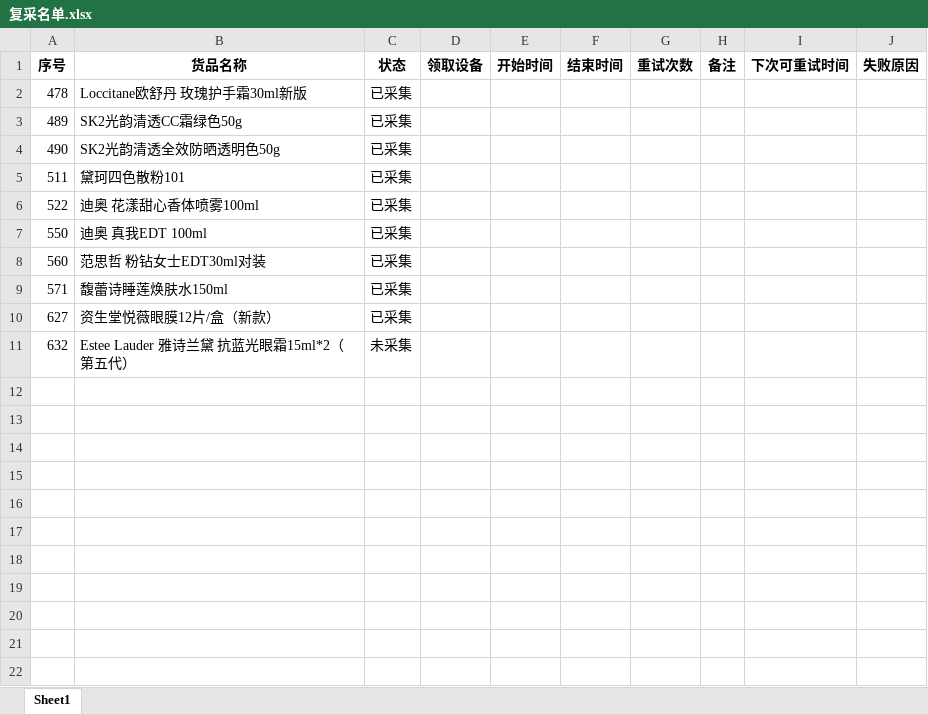
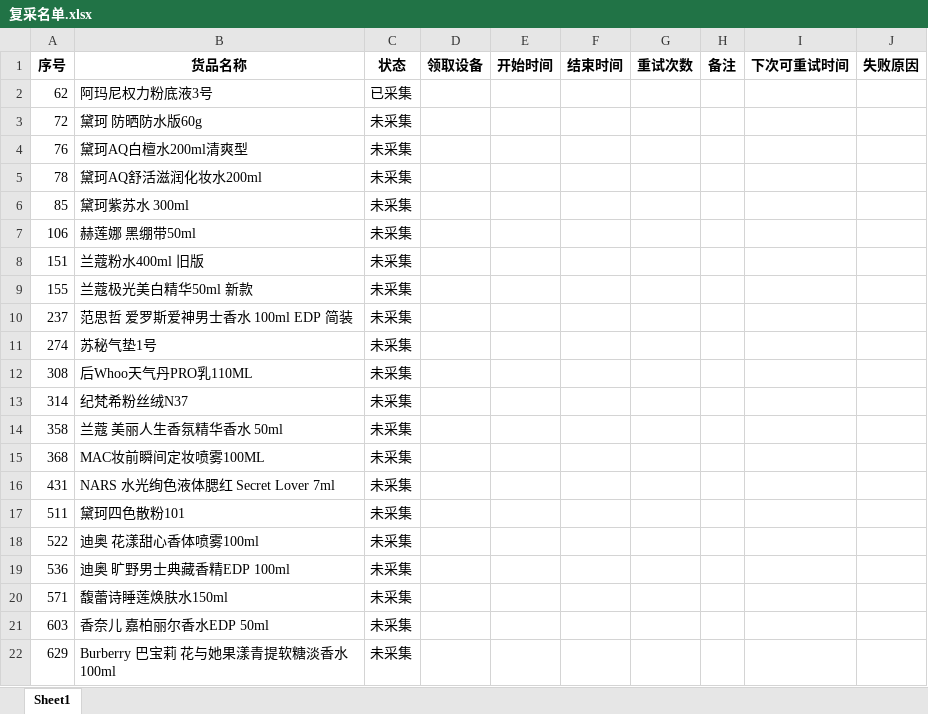
Before and after one commit to vampireli1900-dev/auto_product_collect, an Excel workbook: 复采名单.xlsx, sheet Sheet1, drawn as a sheet; values as stored, in another font and other column widths than the file's, no borders; removed rows and columns are numbered as before the commit, all else as after; the diff names each change by its address in the sheet, - before the commit and + after, or states it on an @@ line.

```diff
--- a/复采名单.xlsx (sheet Sheet1)
+++ b/复采名单.xlsx (sheet Sheet1)
-row 2: 478 | Loccitane欧舒丹 玫瑰护手霜30ml新版 | 已采集
-row 3: 489 | SK2光韵清透CC霜绿色50g | 已采集
-row 4: 490 | SK2光韵清透全效防晒透明色50g | 已采集
+row 2: 62 | 阿玛尼权力粉底液3号 | 已采集
+row 3: 72 | 黛珂 防晒防水版60g | 未采集
+row 4: 76 | 黛珂AQ白檀水200ml清爽型 | 未采集
+row 5: 78 | 黛珂AQ舒活滋润化妆水200ml | 未采集
+row 6: 85 | 黛珂紫苏水 300ml | 未采集
+row 7: 106 | 赫莲娜 黑绷带50ml | 未采集
+row 8: 151 | 兰蔻粉水400ml 旧版 | 未采集
+row 9: 155 | 兰蔻极光美白精华50ml 新款 | 未采集
+row 10: 237 | 范思哲 爱罗斯爱神男士香水 100ml EDP 简装 | 未采集
+row 11: 274 | 苏秘气垫1号 | 未采集
+row 12: 308 | 后Whoo天气丹PRO乳110ML | 未采集
+row 13: 314 | 纪梵希粉丝绒N37 | 未采集
+row 14: 358 | 兰蔻 美丽人生香氛精华香水 50ml | 未采集
+row 15: 368 | MAC妆前瞬间定妆喷雾100ML | 未采集
+row 16: 431 | NARS 水光绚色液体腮红 Secret Lover 7ml | 未采集
-C17:C18 (状态): 已采集
+C17:C18 (状态): 未采集
-row 7: 550 | 迪奥 真我EDT 100ml | 已采集
-row 8: 560 | 范思哲 粉钻女士EDT30ml对装 | 已采集
+row 19: 536 | 迪奥 旷野男士典藏香精EDP 100ml | 未采集
-C20 (状态): 已采集
+C20 (状态): 未采集
-row 10: 627 | 资生堂悦薇眼膜12片/盒（新款） | 已采集
-row 11: 632 | Estee Lauder 雅诗兰黛 抗蓝光眼霜15ml*2（第五代） | 未采集
+row 21: 603 | 香奈儿 嘉柏丽尔香水EDP 50ml | 未采集
+row 22: 629 | Burberry 巴宝莉 花与她果漾青提软糖淡香水100ml | 未采集
```
Also changed, not shown: 商品校验调试记录.xlsx, 商品采集汇总.xlsx, 26 other files.
